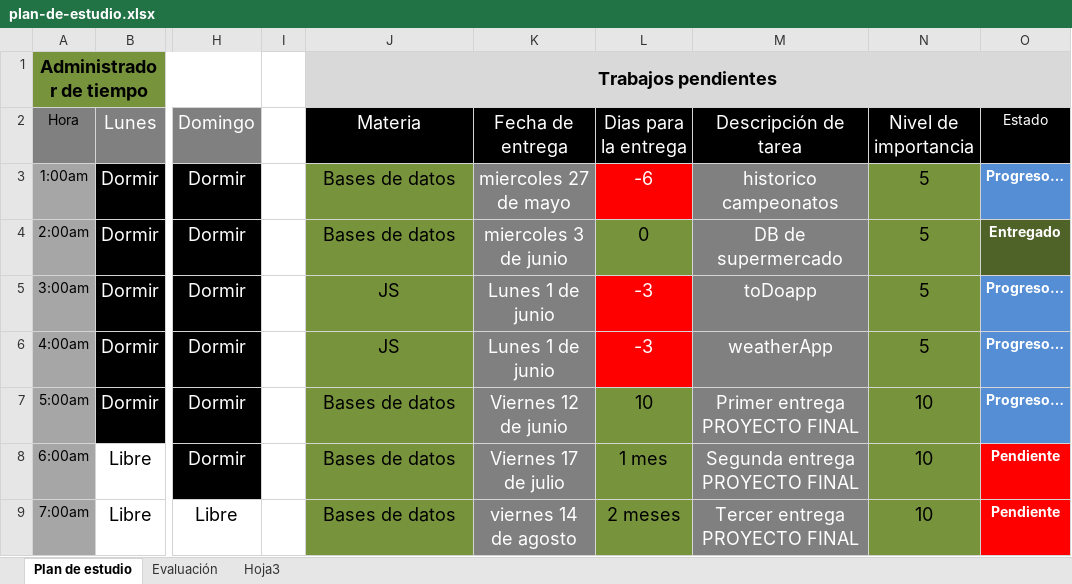
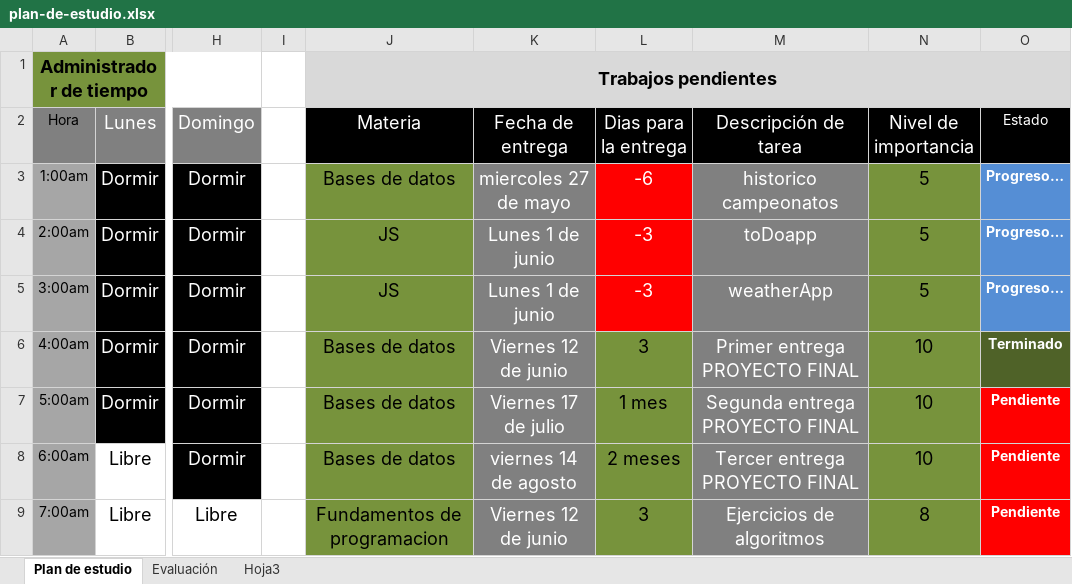
Before and after one commit to holtlanf999/plan-de-estudio, an Excel workbook: plan-de-estudio.xlsx, sheet Plan de estudio, drawn as a sheet; only a part is shown, gaps mark what is left out; values as stored, in another font and other column widths than the file's, no borders; the diff covers the shown part only; the diff names each change by its address in the sheet, - before the commit and + after, or states it on an @@ line.

Commit message:
cambio semana 7-13 junio

```diff
--- a/plan-de-estudio.xlsx (sheet Plan de estudio)
+++ b/plan-de-estudio.xlsx (sheet Plan de estudio)
-J4 (Materia): Bases de datos
+J4 (Materia): JS
-K4 (Fecha de entrega): miercoles 3 de junio
+K4 (Fecha de entrega): Lunes 1 de junio
-L4 (Dias para la entrega): 0
+L4 (Dias para la entrega): -3
@@ L4 fill: #77933C → #FF0000, text colour: black → #FFFFFF @@
-M4 (Descripción de tarea): DB de supermercado
+M4 (Descripción de tarea): toDoapp
-O4 (Estado): Entregado
+O4 (Estado): Progreso…
-O4 fill: #4F6228
+O4 fill: #558ED5
-M5 (Descripción de tarea): toDoapp
+M5 (Descripción de tarea): weatherApp
-J6 (Materia): JS
+J6 (Materia): Bases de datos
-K6 (Fecha de entrega): Lunes 1 de junio
+K6 (Fecha de entrega): Viernes 12 de junio
-L6 (Dias para la entrega): -3
+L6 (Dias para la entrega): 3
@@ L6 fill: #FF0000 → #77933C, text colour: #FFFFFF → black @@
-M6 (Descripción de tarea): weatherApp
+M6 (Descripción de tarea): Primer entrega PROYECTO FINAL
-N6 (Nivel de importancia): 5
+N6 (Nivel de importancia): 10
-O6 (Estado): Progreso…
+O6 (Estado): Terminado
-O6 fill: #558ED5
+O6 fill: #4F6228
-K7 (Fecha de entrega): Viernes 12 de junio
+K7 (Fecha de entrega): Viernes 17 de julio
-L7 (Dias para la entrega): 10
+L7 (Dias para la entrega): 1 mes
-M7 (Descripción de tarea): Primer entrega PROYECTO FINAL
+M7 (Descripción de tarea): Segunda entrega PROYECTO FINAL
-O7 (Estado): Progreso…
+O7 (Estado): Pendiente
-O7 fill: #558ED5
+O7 fill: #FF0000
-K8 (Fecha de entrega): Viernes 17 de julio
+K8 (Fecha de entrega): viernes 14 de agosto
-L8 (Dias para la entrega): 1 mes
+L8 (Dias para la entrega): 2 meses
-M8 (Descripción de tarea): Segunda entrega PROYECTO FINAL
+M8 (Descripción de tarea): Tercer entrega PROYECTO FINAL
-J9 (Materia): Bases de datos
+J9 (Materia): Fundamentos de programacion
-K9 (Fecha de entrega): viernes 14 de agosto
+K9 (Fecha de entrega): Viernes 12 de junio
-L9 (Dias para la entrega): 2 meses
+L9 (Dias para la entrega): 3
-M9 (Descripción de tarea): Tercer entrega PROYECTO FINAL
+M9 (Descripción de tarea): Ejercicios de algoritmos
-N9 (Nivel de importancia): 10
+N9 (Nivel de importancia): 8
```
Also changed, not shown: 12 edited cells and cell formats elsewhere in this sheet.
